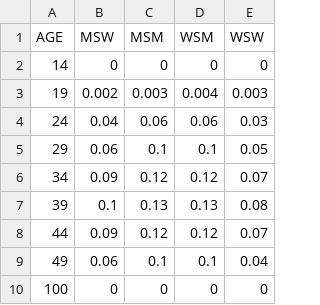
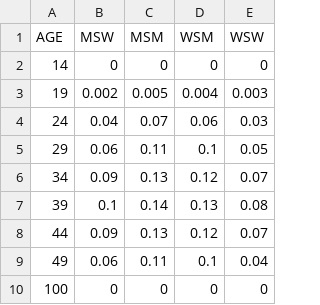
Before and after one commit to nathangeffen/faststi-old, a CSV file: data/initial_rates.csv, drawn as a sheet.

```diff
--- a/data/initial_rates.csv
+++ b/data/initial_rates.csv
@@ -2,9 +2,9 @@ AGE,MSW,MSM,WSM,WSW
 14,0,0,0,0
-19,0.002,0.003,0.004,0.003
-24,0.04,0.06,0.06,0.03
-29,0.06,0.1,0.1,0.05
-34,0.09,0.12,0.12,0.07
-39,0.1,0.13,0.13,0.08
-44,0.09,0.12,0.12,0.07
-49,0.06,0.1,0.1,0.04
+19,0.002,0.005,0.004,0.003
+24,0.04,0.07,0.06,0.03
+29,0.06,0.11,0.1,0.05
+34,0.09,0.13,0.12,0.07
+39,0.1,0.14,0.13,0.08
+44,0.09,0.13,0.12,0.07
+49,0.06,0.11,0.1,0.04
 100,0,0,0,0
```
Also changed, not shown: 4 other files.
